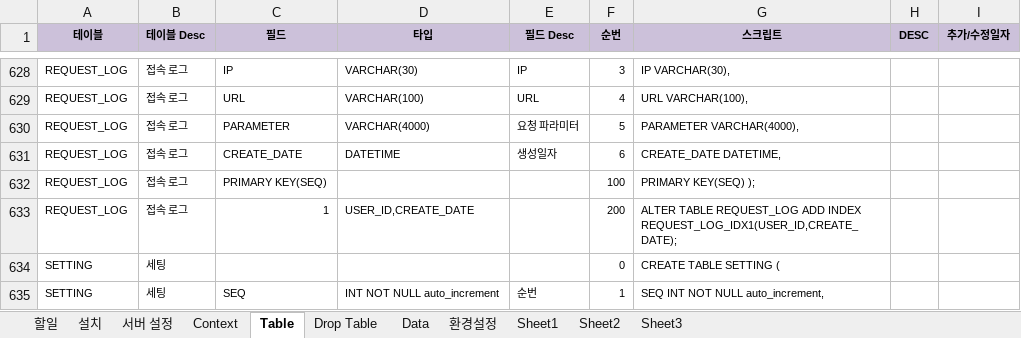
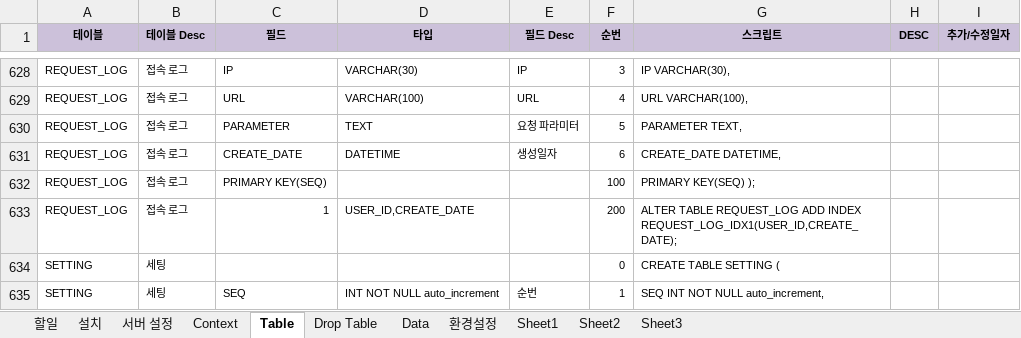
Before and after one commit to limsm9449/lms, an Excel workbook: readme/setting_201811.xlsx, sheet Table, drawn as a sheet; only a part is shown, gaps mark what is left out; values as stored, in another font and other column widths than the file's, no borders; the diff names each change by its address in the sheet, - before the commit and + after, or states it on an @@ line.

```diff
--- a/readme/setting_201811.xlsx (sheet Table)
+++ b/readme/setting_201811.xlsx (sheet Table)
-D630 (타입): VARCHAR(4000)
+D630 (타입): TEXT
-G630 (스크립트): PARAMETER VARCHAR(4000),
+G630 (스크립트): PARAMETER TEXT,
```
Also changed, not shown: 39 other files.
